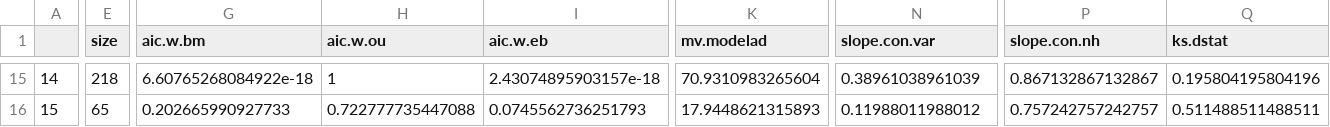
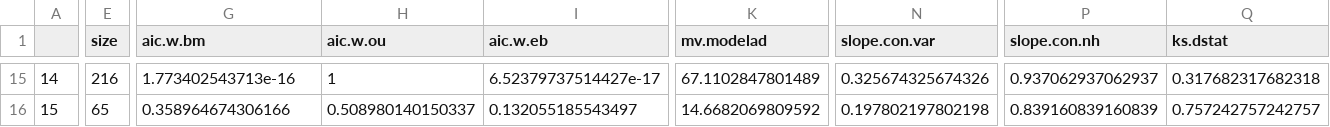
Before and after one commit to traitecoevo/modeladequacy, a CSV file: analysis/output/results-ml-sla-order.csv, drawn as a sheet; only a part is shown, gaps mark what is left out; the diff covers the shown part only; the diff names each change by its address in the sheet, - before the commit and + after, or states it on an @@ line.

```diff
--- a/analysis/output/results-ml-sla-order.csv
+++ b/analysis/output/results-ml-sla-order.csv
-E15 (size): 218
+E15 (size): 216
-G15 (aic.w.bm): 6.60765268084922e-18
+G15 (aic.w.bm): 1.773402543713e-16
-I15 (aic.w.eb): 2.43074895903157e-18
+I15 (aic.w.eb): 6.52379737514427e-17
-K15 (mv.modelad): 70.9310983265604
+K15 (mv.modelad): 67.1102847801489
-N15 (slope.con.var): 0.38961038961039
+N15 (slope.con.var): 0.325674325674326
-P15 (slope.con.nh): 0.867132867132867
+P15 (slope.con.nh): 0.937062937062937
-Q15 (ks.dstat): 0.195804195804196
+Q15 (ks.dstat): 0.317682317682318
-G16 (aic.w.bm): 0.202665990927733
+G16 (aic.w.bm): 0.358964674306166
-H16 (aic.w.ou): 0.722777735447088
+H16 (aic.w.ou): 0.508980140150337
-I16 (aic.w.eb): 0.0745562736251793
+I16 (aic.w.eb): 0.132055185543497
-K16 (mv.modelad): 17.9448621315893
+K16 (mv.modelad): 14.6682069809592
-N16 (slope.con.var): 0.11988011988012
+N16 (slope.con.var): 0.197802197802198
-P16 (slope.con.nh): 0.757242757242757
+P16 (slope.con.nh): 0.839160839160839
-Q16 (ks.dstat): 0.511488511488511
+Q16 (ks.dstat): 0.757242757242757
```
Also changed, not shown: 116 edited cells elsewhere in this file, analysis/output/results-ml-sla-family.csv, analysis/output/results-ml-sla-timeslice.csv, 9 other files.
